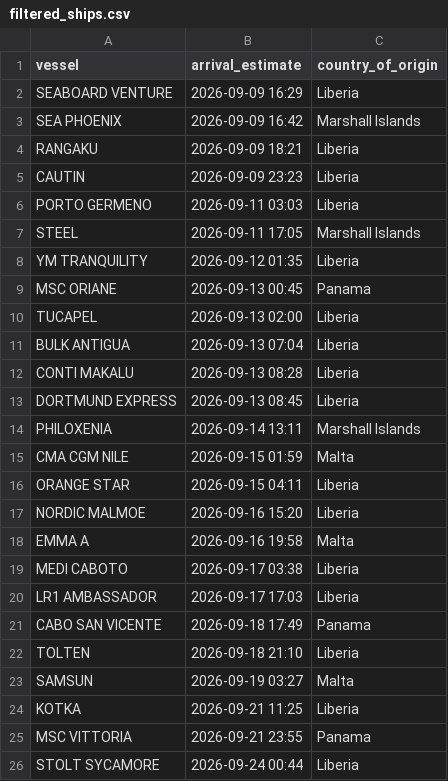
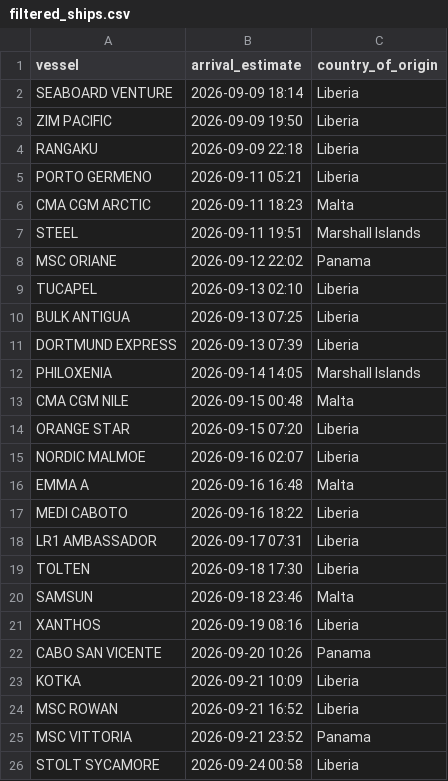
Before and after one commit to natalierjonas/FOCs-in-NYC, a CSV file: filtered_ships.csv, drawn as a sheet.

```diff
--- a/filtered_ships.csv
+++ b/filtered_ships.csv
@@ -1,26 +1,26 @@
 vessel,arrival_estimate,country_of_origin
-SEABOARD VENTURE,2026-09-09 16:29,Liberia
-SEA PHOENIX,2026-09-09 16:42,Marshall Islands
-RANGAKU,2026-09-09 18:21,Liberia
-CAUTIN,2026-09-09 23:23,Liberia
-PORTO GERMENO,2026-09-11 03:03,Liberia
-STEEL,2026-09-11 17:05,Marshall Islands
-YM TRANQUILITY,2026-09-12 01:35,Liberia
-MSC ORIANE,2026-09-13 00:45,Panama
-TUCAPEL,2026-09-13 02:00,Liberia
-BULK ANTIGUA,2026-09-13 07:04,Liberia
-CONTI MAKALU,2026-09-13 08:28,Liberia
-DORTMUND EXPRESS,2026-09-13 08:45,Liberia
-PHILOXENIA,2026-09-14 13:11,Marshall Islands
-CMA CGM NILE,2026-09-15 01:59,Malta
-ORANGE STAR,2026-09-15 04:11,Liberia
-NORDIC MALMOE,2026-09-16 15:20,Liberia
-EMMA A,2026-09-16 19:58,Malta
-MEDI CABOTO,2026-09-17 03:38,Liberia
-LR1 AMBASSADOR,2026-09-17 17:03,Liberia
-CABO SAN VICENTE,2026-09-18 17:49,Panama
-TOLTEN,2026-09-18 21:10,Liberia
-SAMSUN,2026-09-19 03:27,Malta
-KOTKA,2026-09-21 11:25,Liberia
-MSC VITTORIA,2026-09-21 23:55,Panama
-STOLT SYCAMORE,2026-09-24 00:44,Liberia
+SEABOARD VENTURE,2026-09-09 18:14,Liberia
+ZIM PACIFIC,2026-09-09 19:50,Liberia
+RANGAKU,2026-09-09 22:18,Liberia
+PORTO GERMENO,2026-09-11 05:21,Liberia
+CMA CGM ARCTIC,2026-09-11 18:23,Malta
+STEEL,2026-09-11 19:51,Marshall Islands
+MSC ORIANE,2026-09-12 22:02,Panama
+TUCAPEL,2026-09-13 02:10,Liberia
+BULK ANTIGUA,2026-09-13 07:25,Liberia
+DORTMUND EXPRESS,2026-09-13 07:39,Liberia
+PHILOXENIA,2026-09-14 14:05,Marshall Islands
+CMA CGM NILE,2026-09-15 00:48,Malta
+ORANGE STAR,2026-09-15 07:20,Liberia
+NORDIC MALMOE,2026-09-16 02:07,Liberia
+EMMA A,2026-09-16 16:48,Malta
+MEDI CABOTO,2026-09-16 18:22,Liberia
+LR1 AMBASSADOR,2026-09-17 07:31,Liberia
+TOLTEN,2026-09-18 17:30,Liberia
+SAMSUN,2026-09-18 23:46,Malta
+XANTHOS,2026-09-19 08:16,Liberia
+CABO SAN VICENTE,2026-09-20 10:26,Panama
+KOTKA,2026-09-21 10:09,Liberia
+MSC ROWAN,2026-09-21 16:52,Liberia
+MSC VITTORIA,2026-09-21 23:52,Panama
+STOLT SYCAMORE,2026-09-24 00:58,Liberia
```
Also changed, not shown: ships_estimates_fixed.csv.
